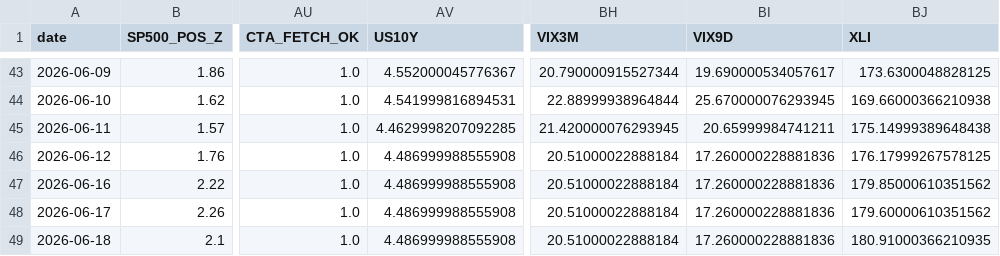
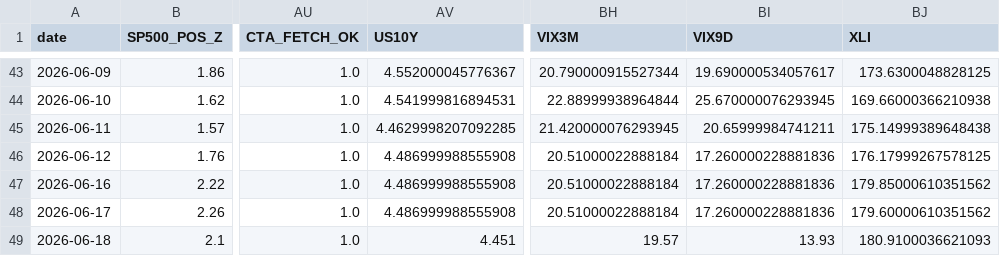
Before and after one commit to Sellina95/Global-Capital-Flow-Monitor, a CSV file: data/market_data_history.csv, drawn as a sheet; only a part is shown, gaps mark what is left out; the diff names each change by its address in the sheet, - before the commit and + after, or states it on an @@ line.

```diff
--- a/data/market_data_history.csv
+++ b/data/market_data_history.csv
-AV49 (US10Y): 4.486999988555908
+AV49 (US10Y): 4.451
-BH49 (VIX3M): 20.51000022888184
+BH49 (VIX3M): 19.57
-BI49 (VIX9D): 17.260000228881836
+BI49 (VIX9D): 13.93
-BJ49 (XLI): 180.91000366210935
+BJ49 (XLI): 180.9100036621093
```
Also changed, not shown: data/paper_portfolio_log.csv, data/trade_log.csv, 4 other files.
